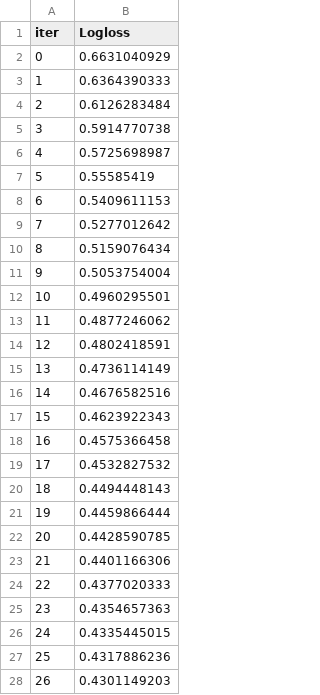
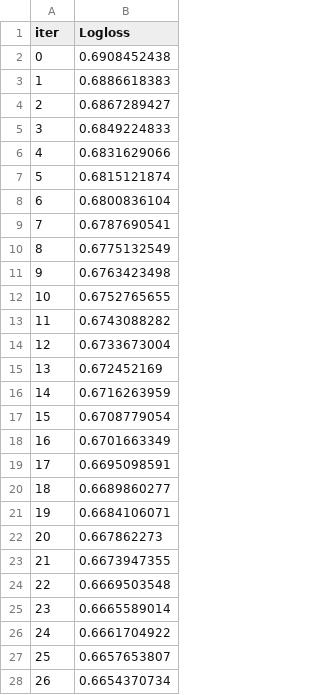
Before and after one commit to SWARANGUNDA/TeleMed, a TSV file: catboost_info/learn_error.tsv, drawn as a sheet; only a part is shown; the diff covers the shown part only.

```diff
--- a/catboost_info/learn_error.tsv
+++ b/catboost_info/learn_error.tsv
@@ -1,28 +1,28 @@
 iter	Logloss
-0	0.6631040929
-1	0.6364390333
-2	0.6126283484
-3	0.5914770738
-4	0.5725698987
-5	0.55585419
-6	0.5409611153
-7	0.5277012642
-8	0.5159076434
-9	0.5053754004
-10	0.4960295501
-11	0.4877246062
-12	0.4802418591
-13	0.4736114149
-14	0.4676582516
-15	0.4623922343
-16	0.4575366458
-17	0.4532827532
-18	0.4494448143
-19	0.4459866444
-20	0.4428590785
-21	0.4401166306
-22	0.4377020333
-23	0.4354657363
-24	0.4335445015
-25	0.4317886236
-26	0.4301149203
+0	0.6908452438
+1	0.6886618383
+2	0.6867289427
+3	0.6849224833
+4	0.6831629066
+5	0.6815121874
+6	0.6800836104
+7	0.6787690541
+8	0.6775132549
+9	0.6763423498
+10	0.6752765655
+11	0.6743088282
+12	0.6733673004
+13	0.672452169
+14	0.6716263959
+15	0.6708779054
+16	0.6701663349
+17	0.6695098591
+18	0.6689860277
+19	0.6684106071
+20	0.667862273
+21	0.6673947355
+22	0.6669503548
+23	0.6665589014
+24	0.6661704922
+25	0.6657653807
+26	0.6654370734
```
Also changed, not shown: 123 edited cells elsewhere in this file, catboost_info/time_left.tsv, 17 other files.
